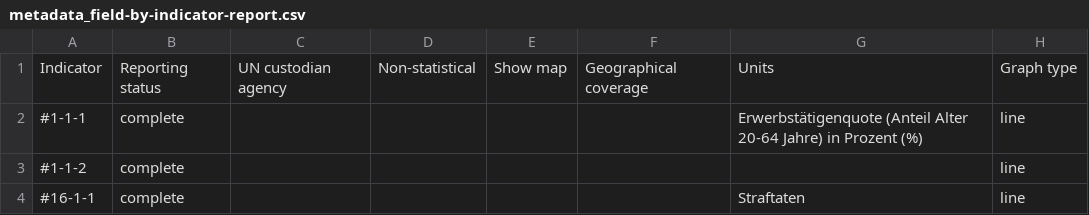
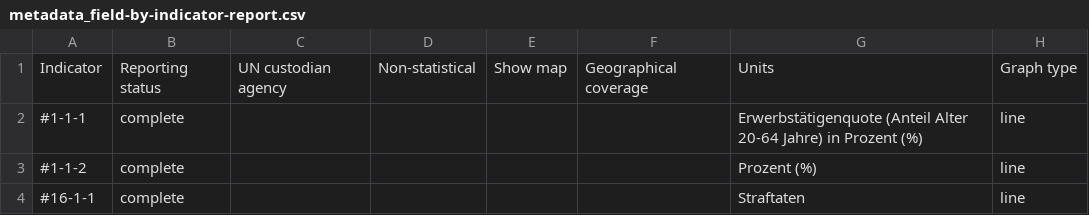
Before and after one commit to Land-Schleswig-Holstein/osdg-data, a CSV file: metadata_field-by-indicator-report.csv, drawn as a sheet.

```diff
--- a/metadata_field-by-indicator-report.csv
+++ b/metadata_field-by-indicator-report.csv
@@ -2,3 +2,3 @@ Indicator,Reporting status,UN custodian agency,Non-statistical,Show map,Geograph
 #1-1-1,complete,,,,,Erwerbstätigenquote (Anteil Alter 20-64 Jahre) in Prozent (%),line
-#1-1-2,complete,,,,,,line
+#1-1-2,complete,,,,,Prozent (%),line
 #16-1-1,complete,,,,,Straftaten,line
```
Also changed, not shown: 16 other files.
